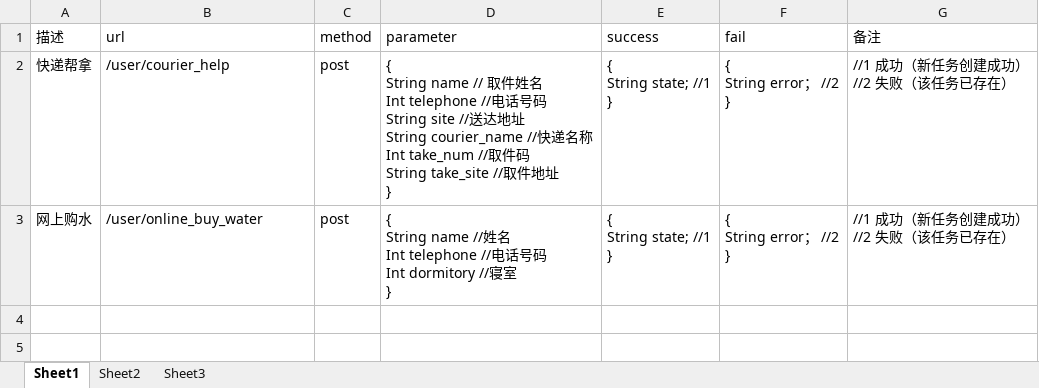
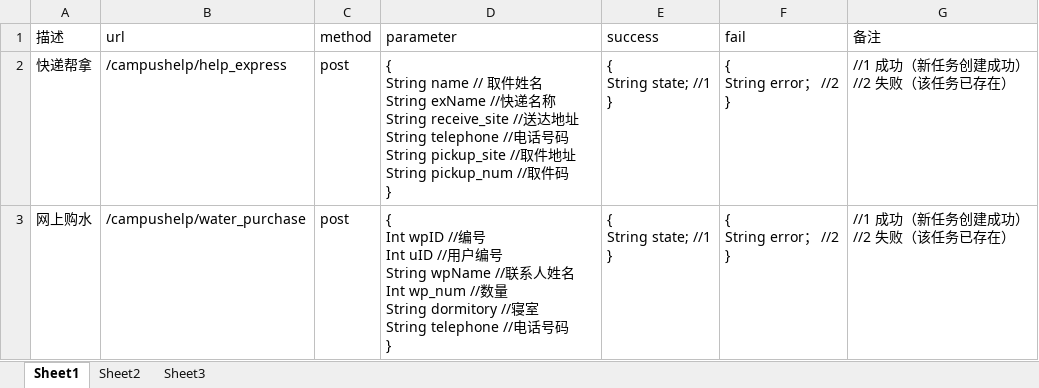
Before and after one commit to sc-cbx/campus-help-backend, an Excel workbook: test.xlsx, sheet Sheet1, drawn as a sheet; values as stored, in another font and other column widths than the file's, no borders; ↵ is a line break in a cell; the diff names each change by its address in the sheet, - before the commit and + after, or states it on an @@ line.

Commit message:
添加1

```diff
--- a/test.xlsx (sheet Sheet1)
+++ b/test.xlsx (sheet Sheet1)
-B2 (url): /user/courier_help
+B2 (url): /campushelp/help_express
-D2 (parameter): …名 ↵ Int telephone //电话号码 ↵ String site //送达地址 ↵ String courier_name //快递名称 ↵ Int take_num //取件码 ↵ String take_site //取件地址 ↵ }
+D2 (parameter): …名 ↵ String exName //快递名称 ↵ String receive_site //送达地址 ↵ String telephone //电话号码 ↵ String pickup_site //取件地址 ↵ String pickup_num //取件码 ↵ }
-B3 (url): /user/online_buy_water
+B3 (url): /campushelp/water_purchase
-D3 (parameter): { ↵ String name //姓名 ↵ Int telephone //电话号码 ↵ Int dormitory //寝室 ↵ }
+D3 (parameter): { ↵ Int wpID //编号 ↵ Int uID //用户编号 ↵ String wpName //联系人姓名 ↵ Int wp_num //数量 ↵ String dormitory //寝室 ↵ String telephone //电话号码 ↵ }
```
